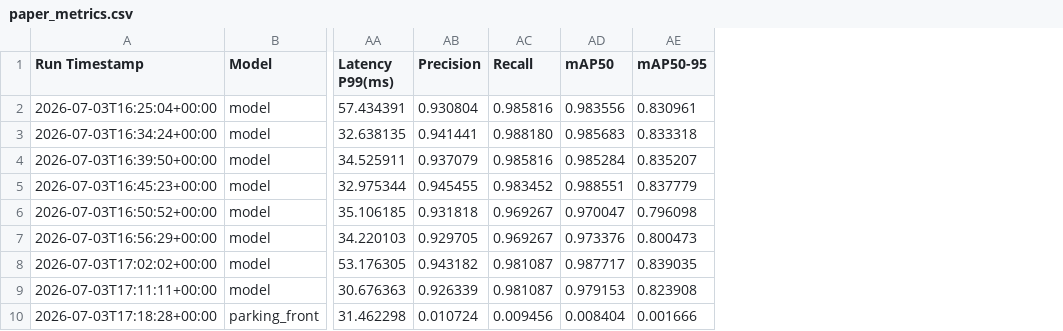
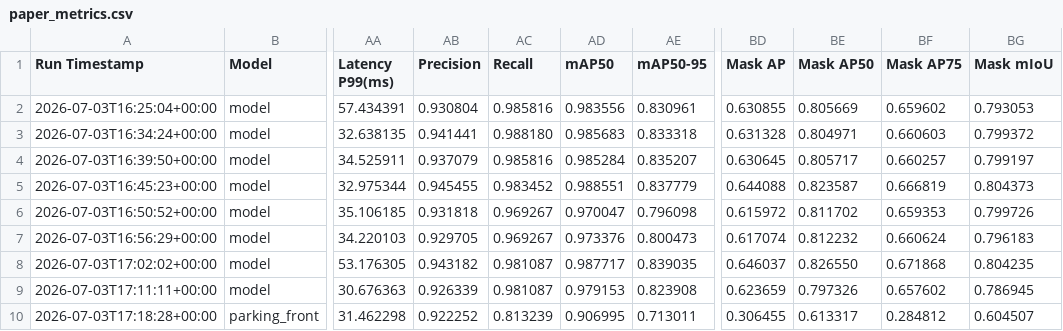
Before and after one commit to ksk192830/ai-model-lightweighting, a CSV file: results/paper_metrics.csv, drawn as a sheet; only a part is shown, gaps mark what is left out; the diff names each change by its address in the sheet, - before the commit and + after, or states it on an @@ line.

Commit message:
Add segmentation evaluation results

```diff
--- a/results/paper_metrics.csv
+++ b/results/paper_metrics.csv
+column BD (Mask AP), rows 2-10: 0.630855 | 0.631328 | 0.630645 | 0.644088 | 0.615972 | 0.617074 | 0.646037 | 0.623659 | 0.306455
+column BE (Mask AP50), rows 2-10: 0.805669 | 0.804971 | 0.805717 | 0.823587 | 0.811702 | 0.812232 | 0.826550 | 0.797326 | 0.613317
+column BF (Mask AP75), rows 2-10: 0.659602 | 0.660603 | 0.660257 | 0.666819 | 0.659353 | 0.660624 | 0.671868 | 0.657602 | 0.284812
+column BG (Mask mIoU), rows 2-10: 0.793053 | 0.799372 | 0.799197 | 0.804373 | 0.799726 | 0.796183 | 0.804235 | 0.786945 | 0.604507
-AB10 (Precision): 0.010724
+AB10 (Precision): 0.922252
-AC10 (Recall): 0.009456
+AC10 (Recall): 0.813239
-AD10 (mAP50): 0.008404
+AD10 (mAP50): 0.906995
-AE10 (mAP50-95): 0.001666
+AE10 (mAP50-95): 0.713011
```
Also changed, not shown: 25 other files.
